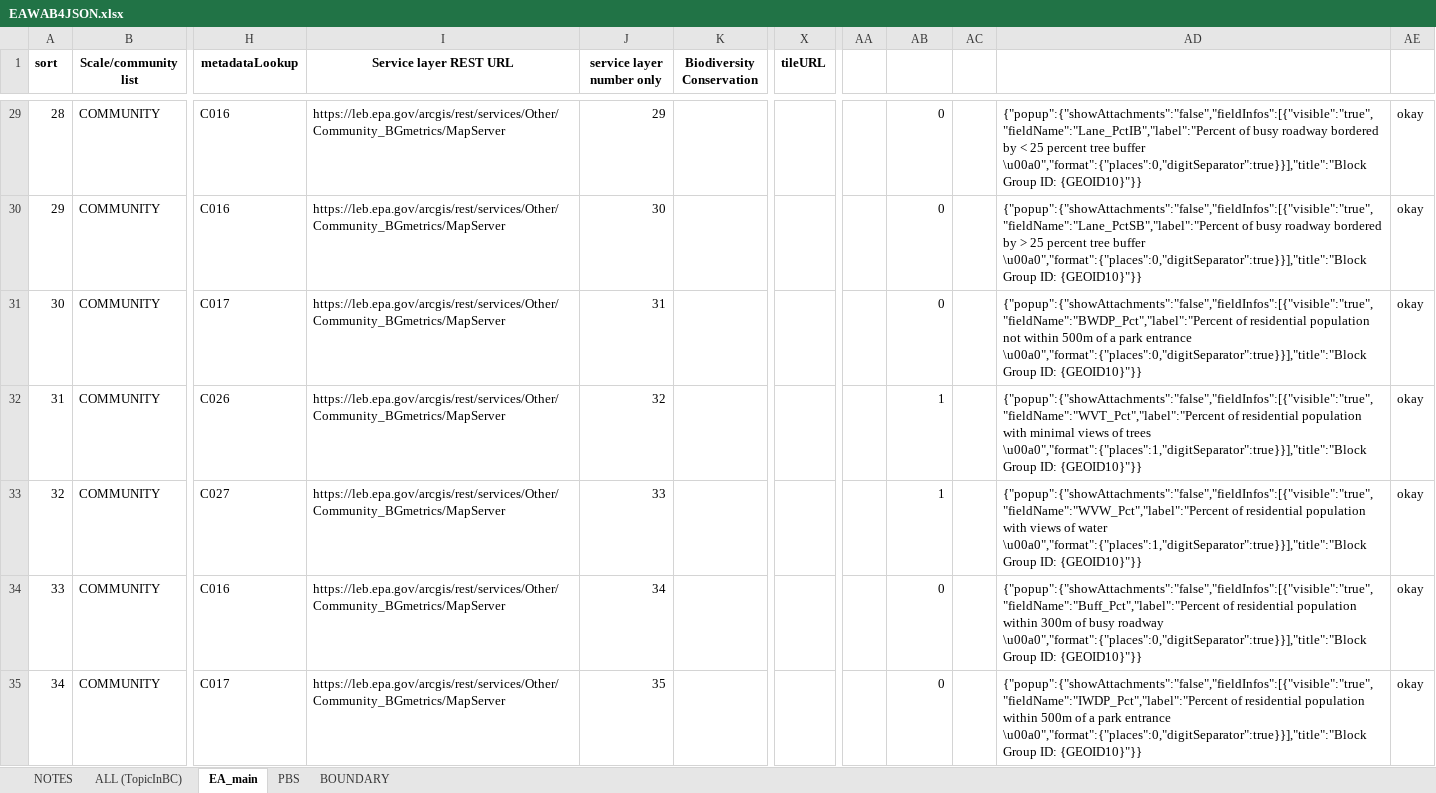
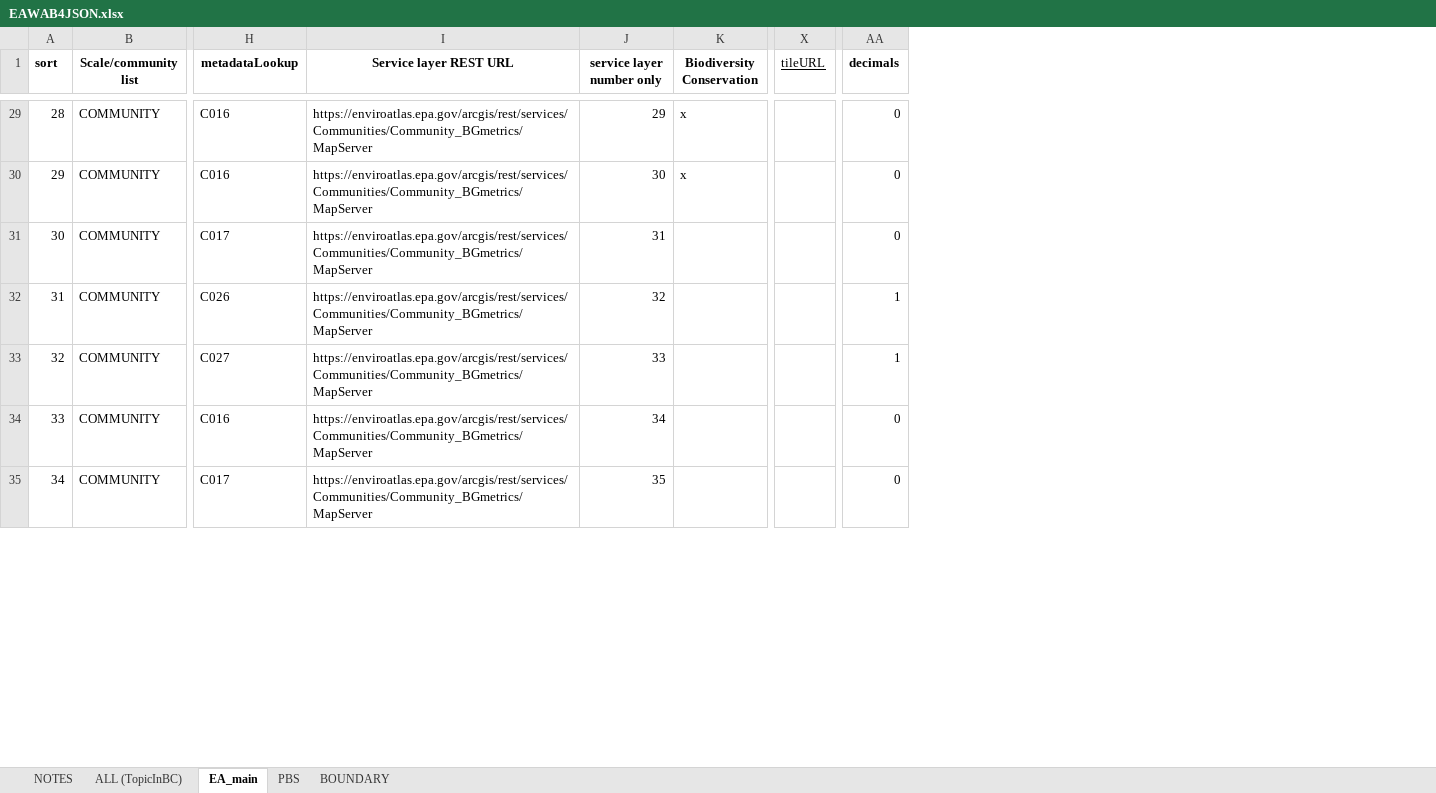
Before and after one commit to USEPA/EnviroAtlas_JSApp, an Excel workbook: scripts/EAWAB4JSON.xlsx, sheet EA_main, drawn as a sheet; only a part is shown, gaps mark what is left out; values as stored, in another font and other column widths than the file's, no borders; removed rows and columns are numbered as before the commit, all else as after; the diff covers the shown part only; the diff names each change by its address in the sheet, - before the commit and + after, or states it on an @@ line.

Commit message:
production services update to config.

```diff
--- a/scripts/EAWAB4JSON.xlsx (sheet EA_main)
+++ b/scripts/EAWAB4JSON.xlsx (sheet EA_main)
-column AA, empty
-column AC, empty
-column AD, rows 29-35: {"popup":{"showAttachments":"false","fieldInfos":[{"visible":"true","fieldName":"Lane_PctIB","label":"Percent of busy roadway bordered by < 25 percent tree buffer \u00a0","format":{"places":0,"digitSeparator":true}}],"title":"Block Group ID: {GEOID10}"}} | {"popup":{"showAttachments":"false","fieldInfos":[{"visible":"true","fieldName":"Lane_PctSB","label":"Percent of busy roadway bordered by > 25 percent tree buffer \u00a0","format":{"places":0,"digitSeparator":true}}],"title":"Block Group ID: {GEOID10}"}} | {"popup":{"showAttachments":"false","fieldInfos":[{"visible":"true","fieldName":"BWDP_Pct","label":"Percent of residential population not within 500m of a park entrance \u00a0","format":{"places":0,"digitSeparator":true}}],"title":"Block Group ID: {GEOID10}"}} | {"popup":{"showAttachments":"false","fieldInfos":[{"visible":"true","fieldName":"WVT_Pct","label":"Percent of residential population with minimal views of trees \u00a0","format":{"places":1,"digitSeparator":true}}],"title":"Block Group ID: {GEOID10}"}} | {"popup":{"showAttachments":"false","fieldInfos":[{"visible":"true","fieldName":"WVW_Pct","label":"Percent of residential population with views of water \u00a0","format":{"places":1,"digitSeparator":true}}],"title":"Block Group ID: {GEOID10}"}} | {"popup":{"showAttachments":"false","fieldInfos":[{"visible":"true","fieldName":"Buff_Pct","label":"Percent of residential population within 300m of busy roadway \u00a0","format":{"places":0,"digitSeparator":true}}],"title":"Block Group ID: {GEOID10}"}} | {"popup":{"showAttachments":"false","fieldInfos":[{"visible":"true","fieldName":"IWDP_Pct","label":"Percent of residential population within 500m of a park entrance \u00a0","format":{"places":0,"digitSeparator":true}}],"title":"Block Group ID: {GEOID10}"}}
-column AE, rows 29-35: all okay
@@ X1 underline: off → on, bold: on → off @@
-AA1: (empty)
+AA1: decimals
-I29:I35 (Service layer REST URL): https://leb.epa.gov/arcgis/rest/services/Other/Community_BGmetrics/MapServer
+I29:I35 (Service layer REST URL): https://enviroatlas.epa.gov/arcgis/rest/services/Communities/Community_BGmetrics/MapServer
-K29:K30 (Biodiversity Conservation): (empty)
+K29:K30 (Biodiversity Conservation): x
```
Also changed, not shown: 434 edited cells and cell formats elsewhere in this sheet, sheet ALL (TopicInBC), sheet BOUNDARY, sheet PBS, formulas that keep their value, 6 other files.
